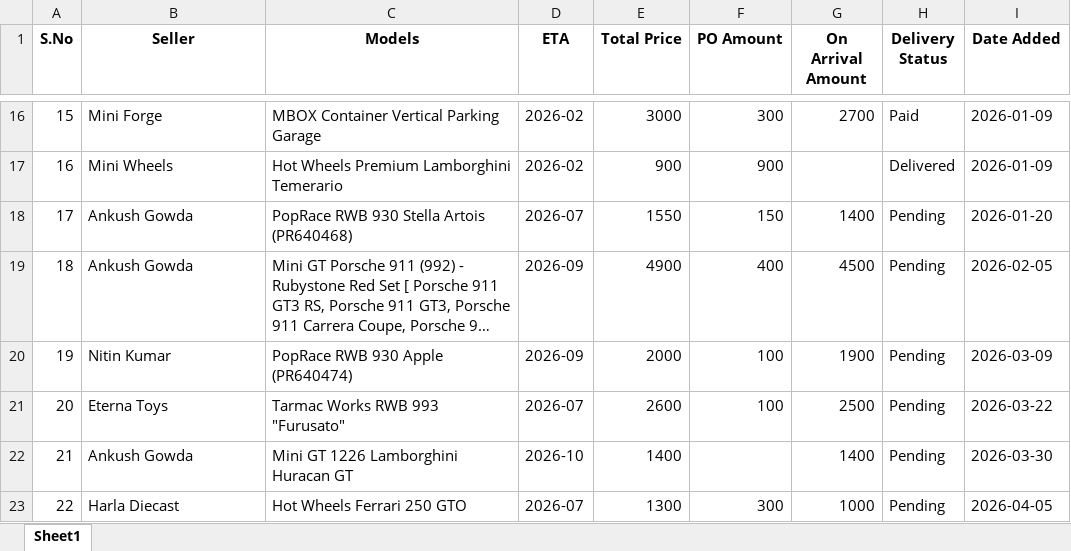
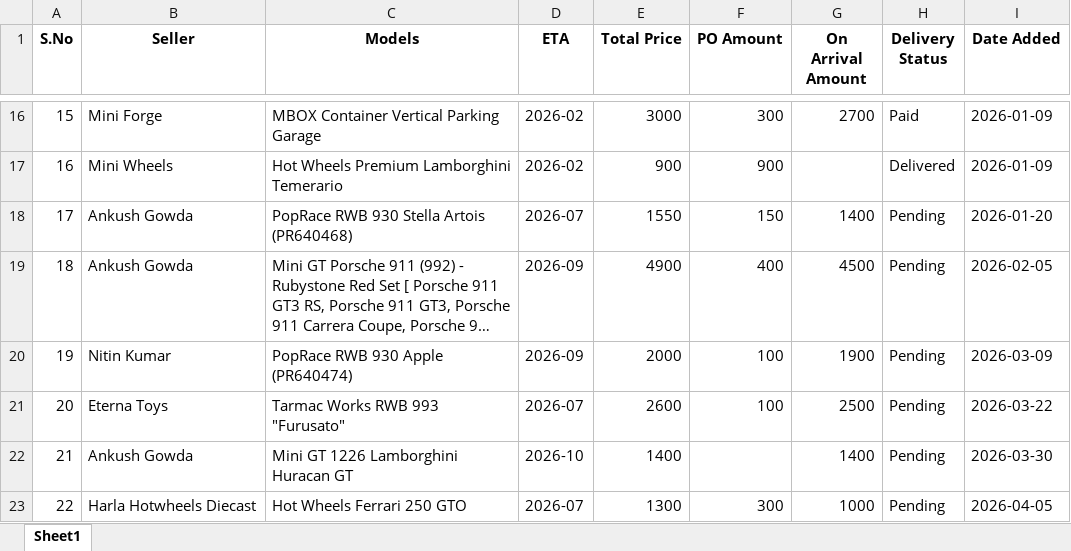
Before and after one commit to AnkurRam2002/DieCastTracker, an Excel workbook: data/preorders.xlsx, sheet Sheet1, drawn as a sheet; only a part is shown, gaps mark what is left out; long unchanged cells end in …; values as stored, in another font and other column widths than the file's, no borders; the diff names each change by its address in the sheet, - before the commit and + after, or states it on an @@ line.

Commit message:
resolved preorder update api issue

```diff
--- a/data/preorders.xlsx (sheet Sheet1)
+++ b/data/preorders.xlsx (sheet Sheet1)
-B23 (Seller): Harla Diecast
+B23 (Seller): Harla Hotwheels Diecast
```
Also changed, not shown: 4 other files.
